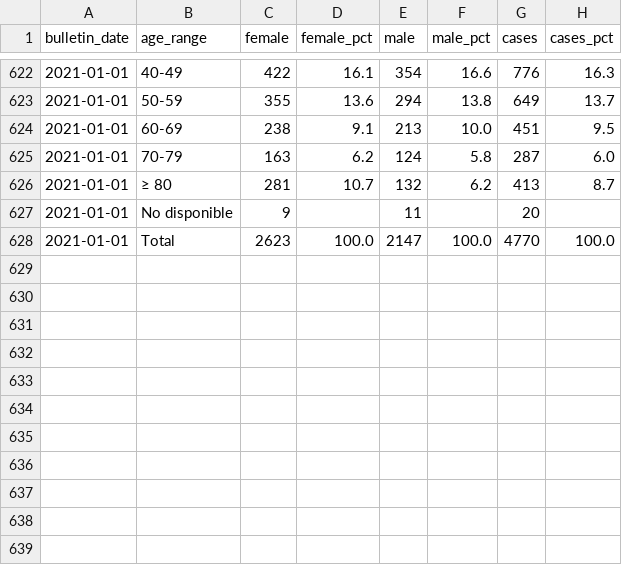
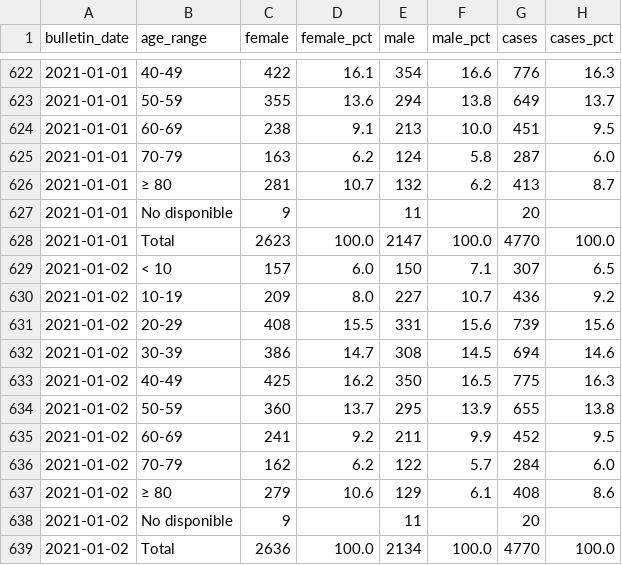
Before and after one commit to sacundim/covid-19-puerto-rico, a CSV file: assets/data/cases/AgeGroups-antigens.csv, drawn as a sheet; only a part is shown, gaps mark what is left out; the diff names each change by its address in the sheet, - before the commit and + after, or states it on an @@ line.

```diff
--- a/assets/data/cases/AgeGroups-antigens.csv
+++ b/assets/data/cases/AgeGroups-antigens.csv
+row 629: 2021-01-02 | < 10 | 157 | 6.0 | 150 | 7.1 | 307 | 6.5
+row 630: 2021-01-02 | 10-19 | 209 | 8.0 | 227 | 10.7 | 436 | 9.2
+row 631: 2021-01-02 | 20-29 | 408 | 15.5 | 331 | 15.6 | 739 | 15.6
+row 632: 2021-01-02 | 30-39 | 386 | 14.7 | 308 | 14.5 | 694 | 14.6
+row 633: 2021-01-02 | 40-49 | 425 | 16.2 | 350 | 16.5 | 775 | 16.3
+row 634: 2021-01-02 | 50-59 | 360 | 13.7 | 295 | 13.9 | 655 | 13.8
+row 635: 2021-01-02 | 60-69 | 241 | 9.2 | 211 | 9.9 | 452 | 9.5
+row 636: 2021-01-02 | 70-79 | 162 | 6.2 | 122 | 5.7 | 284 | 6.0
+row 637: 2021-01-02 | ≥ 80 | 279 | 10.6 | 129 | 6.1 | 408 | 8.6
+row 638: 2021-01-02 | No disponible | 9 |  | 11 |  | 20
+row 639: 2021-01-02 | Total | 2636 | 100.0 | 2134 | 100.0 | 4770 | 100.0
```
Also changed, not shown: assets/data/cases/AgeGroups-molecular.csv, assets/data/cases/Municipalities-antigens.csv, 3 other files.
